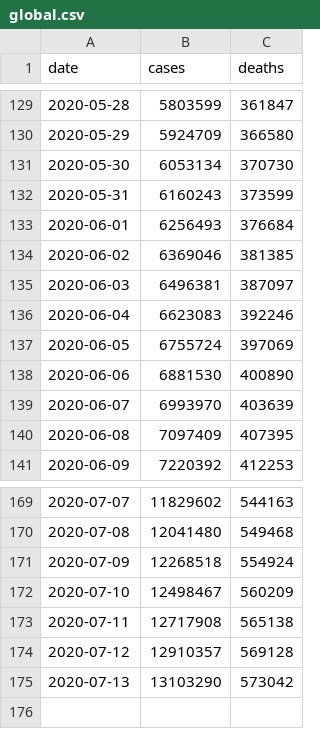
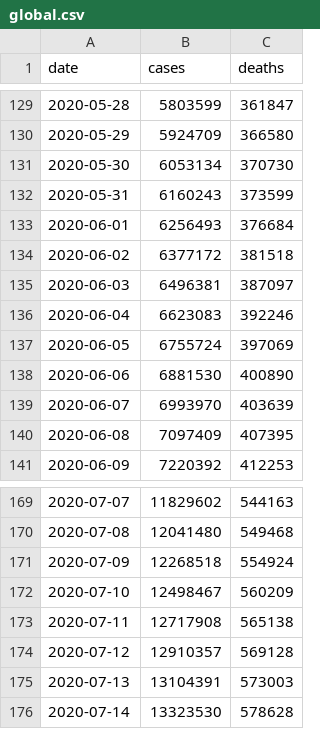
Before and after one commit to covid-open-data/xform-casecount-jhu, a CSV file: output/global.csv, drawn as a sheet; only a part is shown, gaps mark what is left out.

```diff
--- a/output/global.csv
+++ b/output/global.csv
@@ -133,3 +133,3 @@ date,cases,deaths
 2020-06-01,6256493,376684
-2020-06-02,6369046,381385
+2020-06-02,6377172,381518
 2020-06-03,6496381,387097
@@ -174,2 +174,3 @@ date,cases,deaths
 2020-07-12,12910357,569128
-2020-07-13,13103290,573042
+2020-07-13,13104391,573003
+2020-07-14,13323530,578628
```
Also changed, not shown: output/admin0/all.csv, output/continents.csv, 1 other file.
